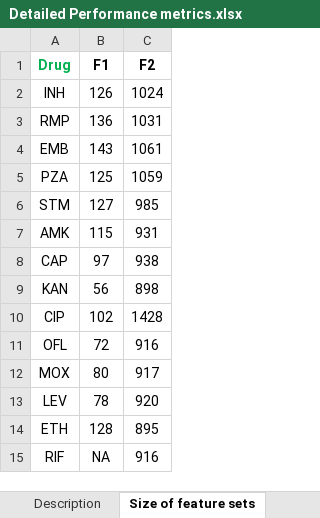
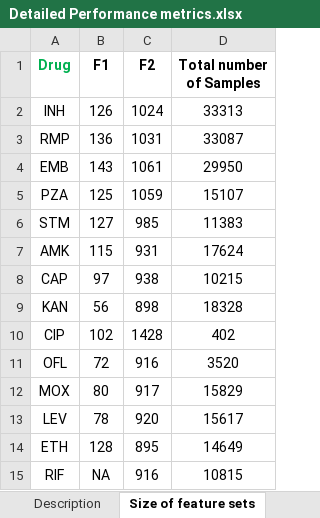
Before and after one commit to SSID08/ML_thesis, an Excel workbook: Detailed Performance metrics.xlsx, sheet Size of feature sets, drawn as a sheet; values as stored, in another font and other column widths than the file's, no borders; the diff names each change by its address in the sheet, - before the commit and + after, or states it on an @@ line.

Commit message:
Add files via upload

```diff
--- a/Detailed Performance metrics.xlsx (sheet Size of feature sets)
+++ b/Detailed Performance metrics.xlsx (sheet Size of feature sets)
+column D (Total number of Samples), rows 2-15: 33313 | 33087 | 29950 | 15107 | 11383 | 17624 | 10215 | 18328 | 402 | 3520 | 15829 | 15617 | 14649 | 10815
```
Also changed, not shown: sheet Description.
